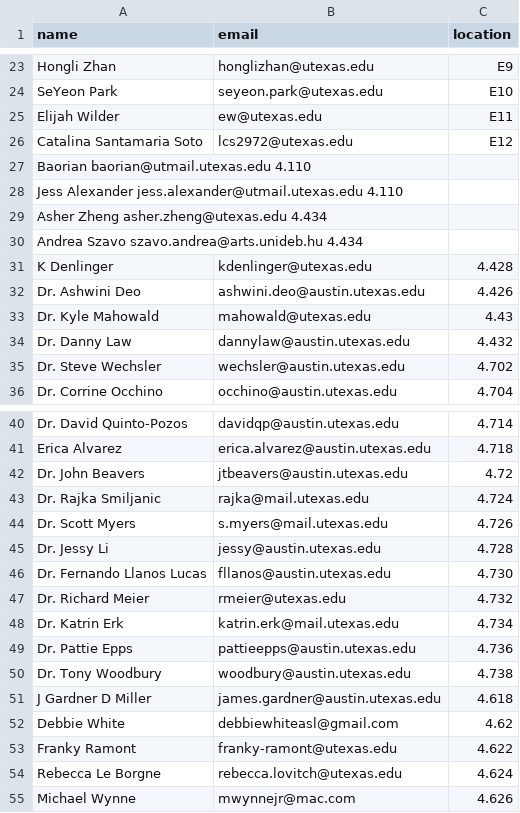
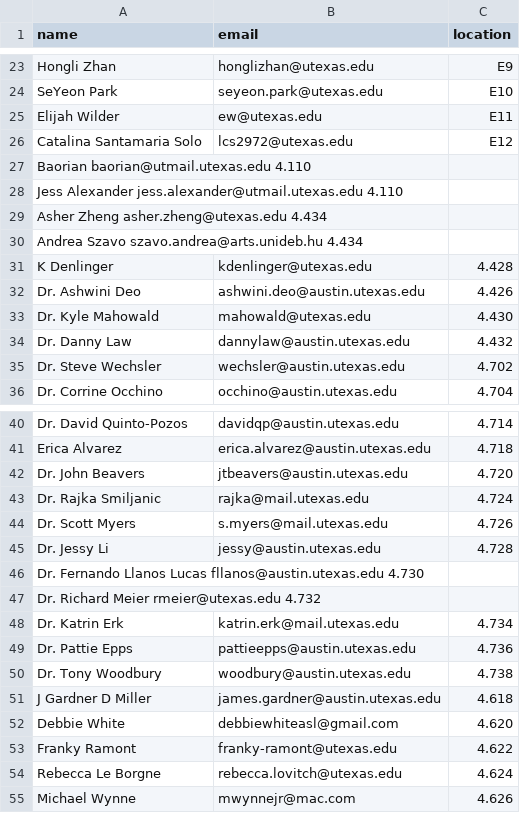
Before and after one commit to linguistics/rlp, a TSV file: people.tsv, drawn as a sheet; only a part is shown, gaps mark what is left out; removed rows and columns are numbered as before the commit, all else as after; the diff names each change by its address in the sheet, - before the commit and + after, or states it on an @@ line.

Commit message:
Revert changes

```diff
--- a/people.tsv
+++ b/people.tsv
-A26 (name): Catalina Santamaria Soto
+A26 (name): Catalina Santamaria Solo
-C33 (location): 4.43
+C33 (location): 4.430
-C42 (location): 4.72
+C42 (location): 4.720
-row 46: Dr. Fernando Llanos Lucas | fllanos@austin.utexas.edu | 4.730
-row 47: Dr. Richard Meier | rmeier@utexas.edu | 4.732
+row 46: Dr. Fernando Llanos Lucas fllanos@austin.utexas.edu 4.730
+row 47: Dr. Richard Meier rmeier@utexas.edu 4.732
-C52 (location): 4.62
+C52 (location): 4.620
```
